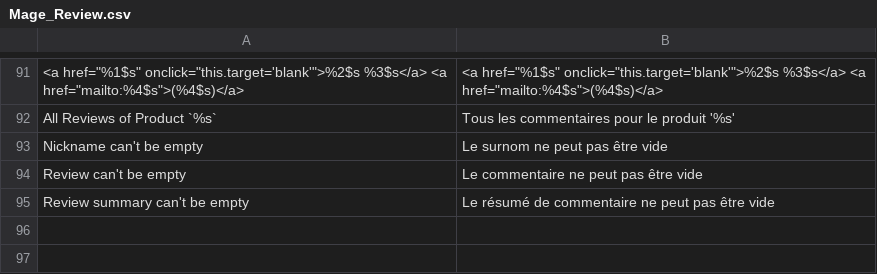
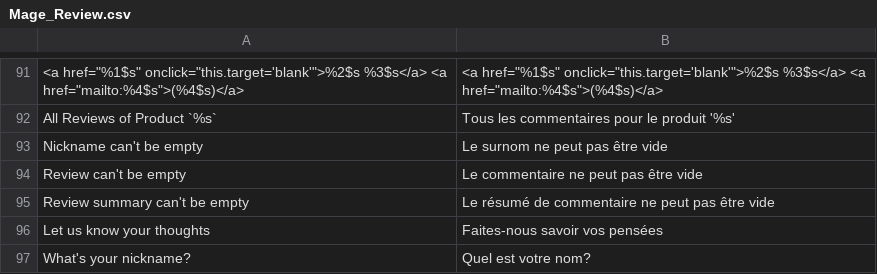
Before and after one commit to mouadben/eci1, a CSV file: app/locale/fr_FR/Mage_Review.csv, drawn as a sheet; only a part is shown, gaps mark what is left out; the diff names each change by its address in the sheet, - before the commit and + after, or states it on an @@ line.

```diff
--- a/app/locale/fr_FR/Mage_Review.csv
+++ b/app/locale/fr_FR/Mage_Review.csv
+row 96: Let us know your thoughts | Faites-nous savoir vos pensées
+row 97: What's your nickname? | Quel est votre nom?
```
Also changed, not shown: app/locale/fr_FR/Mage_Checkout.csv, app/locale/fr_FR/Mage_Persistent.csv.
